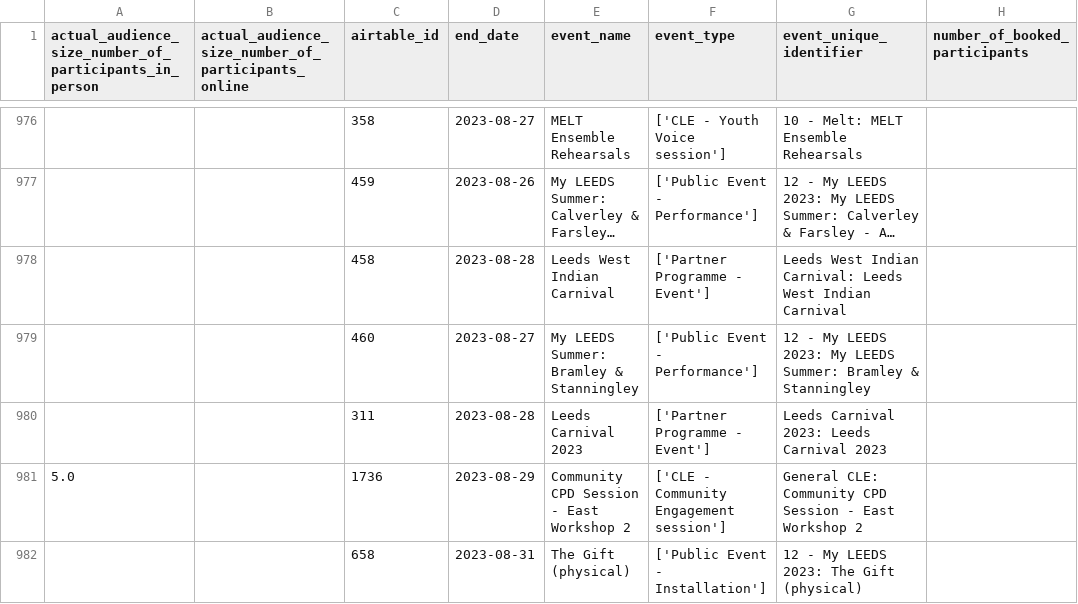
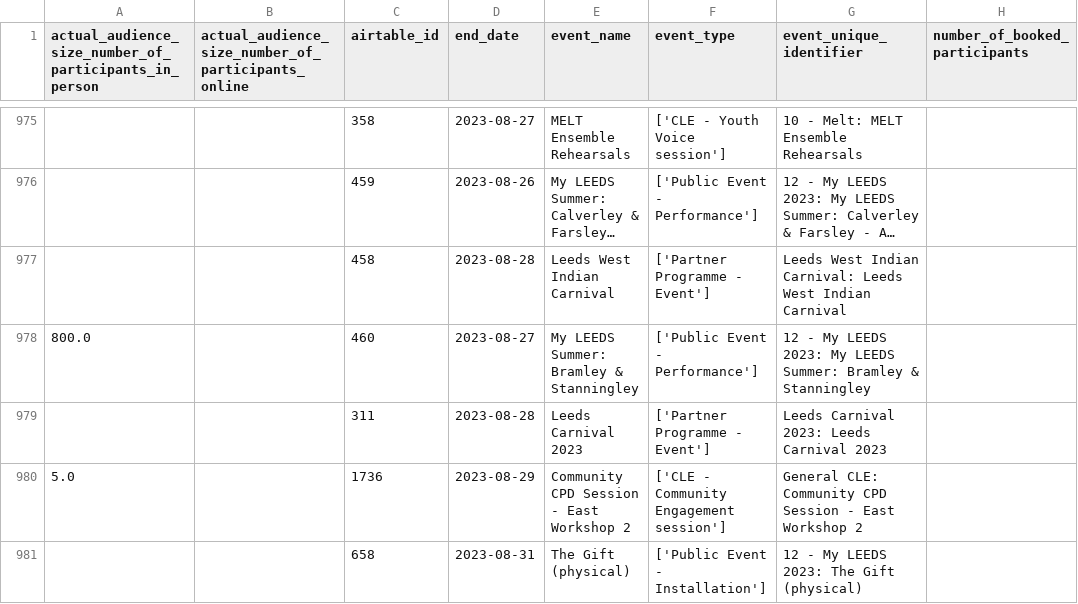
Before and after one commit to open-innovations/leeds-2023, a CSV file: data/metrics/events/master/all.csv, drawn as a sheet; only a part is shown, gaps mark what is left out; long unchanged cells end in …; addresses are those after the commit; the diff covers the shown part only; the diff names each change by its address in the sheet, - before the commit and + after, or states it on an @@ line.

```diff
--- a/data/metrics/events/master/all.csv
+++ b/data/metrics/events/master/all.csv
-A978: (empty)
+A978: 800.0
```
Also changed, not shown: 3 added rows, 1 removed row and 9 edited cells elsewhere in this file, data/metrics/events/partner-events/events.csv, data/metrics/events/tickets/orders.csv, 35 other files.
